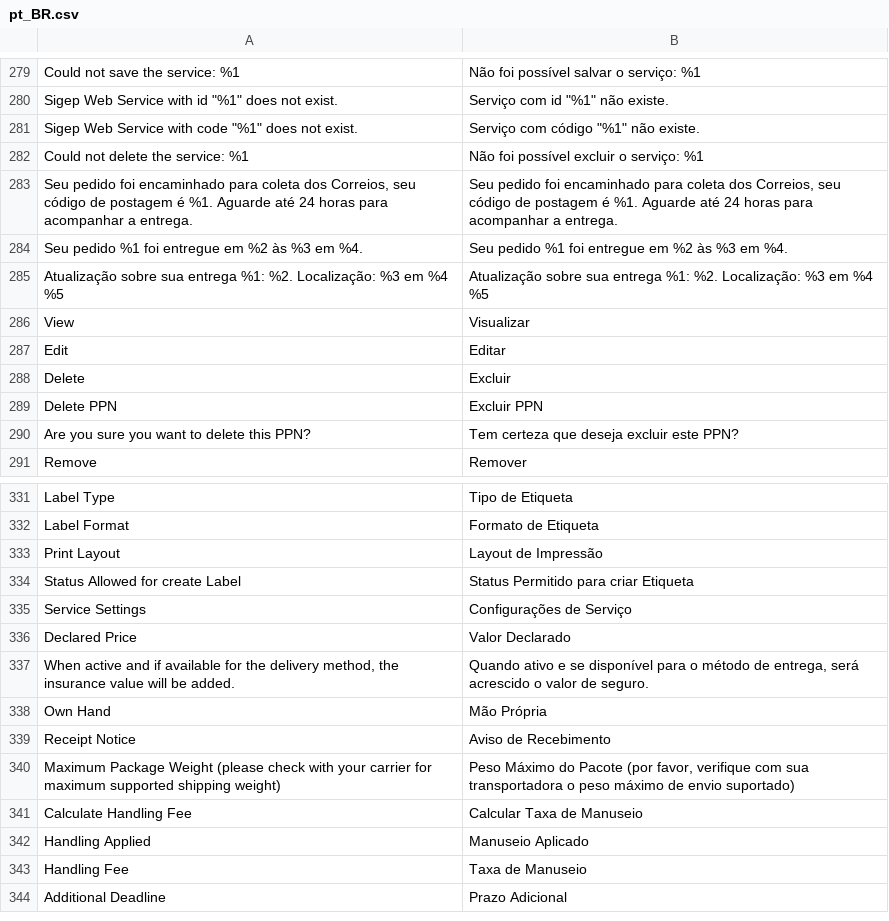
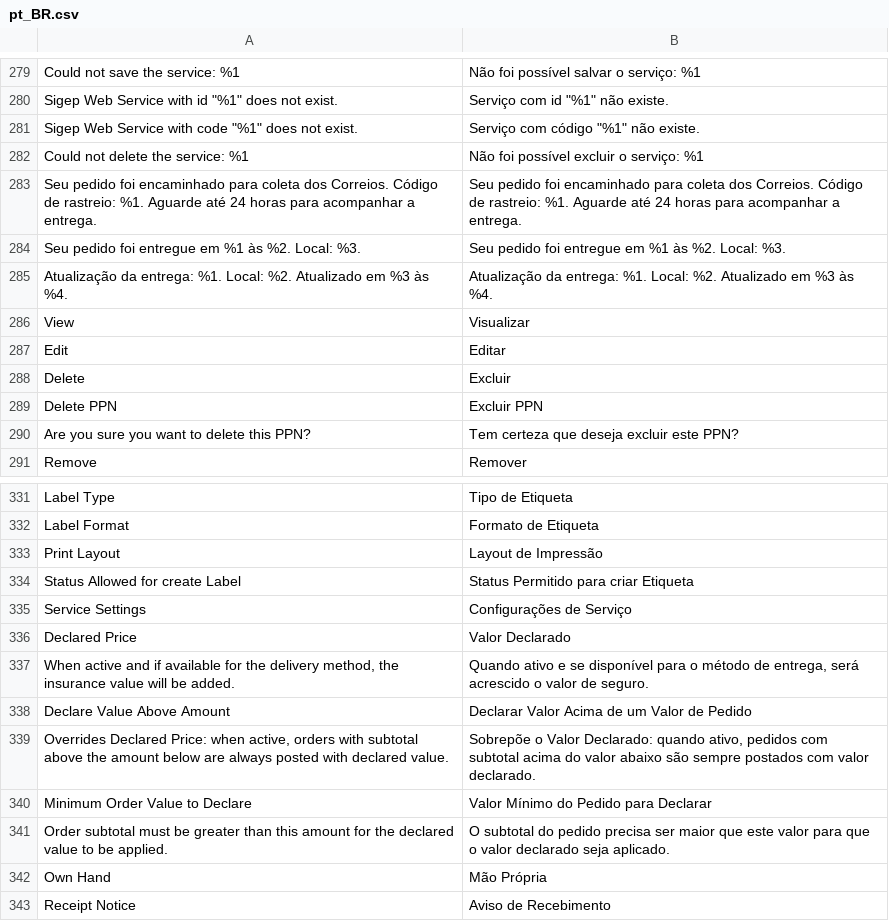
Before and after one commit to elisei/correios-cws, a CSV file: i18n/pt_BR.csv, drawn as a sheet; only a part is shown, gaps mark what is left out; the shorter side is filled out with more unchanged rows; the diff names each change by its address in the sheet, - before the commit and + after, or states it on an @@ line.

```diff
--- a/i18n/pt_BR.csv
+++ b/i18n/pt_BR.csv
-A283: …coleta dos Correios, seu código de postagem é %1. Aguarde…
+A283: …coleta dos Correios. Código de rastreio: %1. Aguarde…
-B283: …coleta dos Correios, seu código de postagem é %1. Aguarde…
+B283: …coleta dos Correios. Código de rastreio: %1. Aguarde…
-A284: Seu pedido %1 foi entregue em %2 às %3 em %4.
+A284: Seu pedido foi entregue em %1 às %2. Local: %3.
-B284: Seu pedido %1 foi entregue em %2 às %3 em %4.
+B284: Seu pedido foi entregue em %1 às %2. Local: %3.
-A285: Atualização sobre sua entrega %1: %2. Localização: %3 em %4 %5
+A285: Atualização da entrega: %1. Local: %2. Atualizado em %3 às %4.
-B285: Atualização sobre sua entrega %1: %2. Localização: %3 em %4 %5
+B285: Atualização da entrega: %1. Local: %2. Atualizado em %3 às %4.
+row 338: Declare Value Above Amount | Declarar Valor Acima de um Valor de Pedido
+row 339: Overrides Declared Price: when active, orders with subtotal above the amount below are always posted with declared value. | Sobrepõe o Valor Declarado: quando ativo, pedidos com subtotal acima do valor abaixo são sempre postados com valor declarado.
+row 340: Minimum Order Value to Declare | Valor Mínimo do Pedido para Declarar
+row 341: Order subtotal must be greater than this amount for the declared value to be applied. | O subtotal do pedido precisa ser maior que este valor para que o valor declarado seja aplicado.
```
Also changed, not shown: i18n/en_US.csv, 53 other files.
